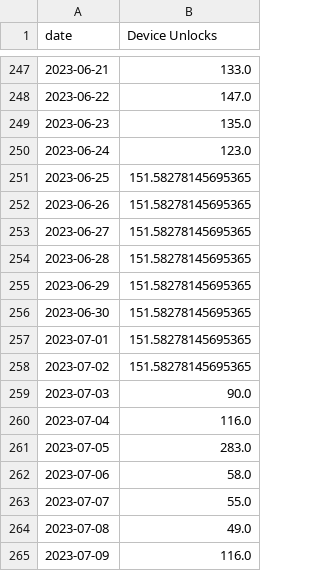
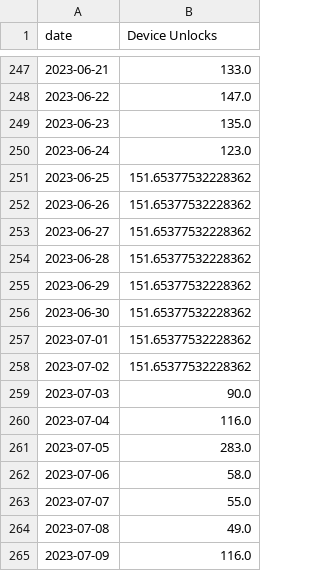
Before and after one commit to estivengrx/statistics-of-use-project, a CSV file: data/processed/device_unlocks_motorola.csv, drawn as a sheet; only a part is shown, gaps mark what is left out; the diff covers the shown part only.

```diff
--- a/data/processed/device_unlocks_motorola.csv
+++ b/data/processed/device_unlocks_motorola.csv
@@ -250,10 +250,10 @@ date;Device Unlocks
 2023-06-24;123.0
-2023-06-25;151.58278145695365
-2023-06-26;151.58278145695365
-2023-06-27;151.58278145695365
-2023-06-28;151.58278145695365
-2023-06-29;151.58278145695365
-2023-06-30;151.58278145695365
-2023-07-01;151.58278145695365
-2023-07-02;151.58278145695365
+2023-06-25;151.65377532228362
+2023-06-26;151.65377532228362
+2023-06-27;151.65377532228362
+2023-06-28;151.65377532228362
+2023-06-29;151.65377532228362
+2023-06-30;151.65377532228362
+2023-07-01;151.65377532228362
+2023-07-02;151.65377532228362
 2023-07-03;90.0
```
Also changed, not shown: 91 added rows elsewhere in this file, data/processed/web_usage_time_motorola.csv, 8 other files.
